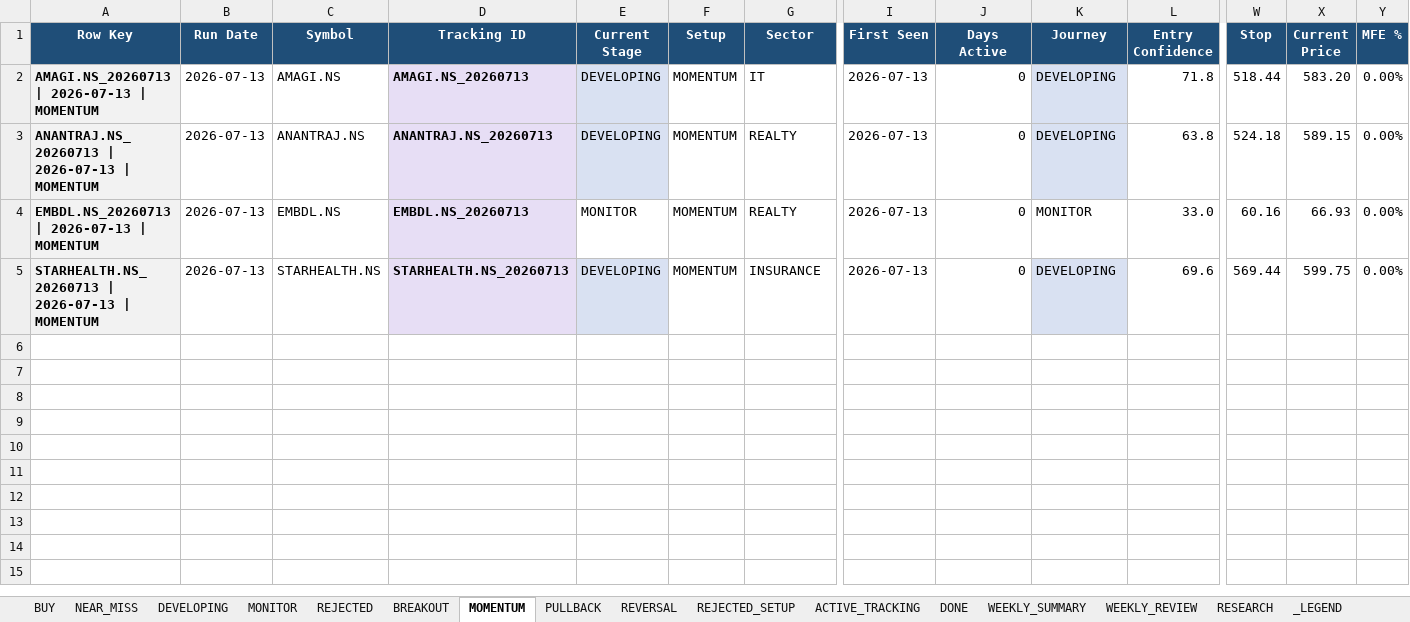
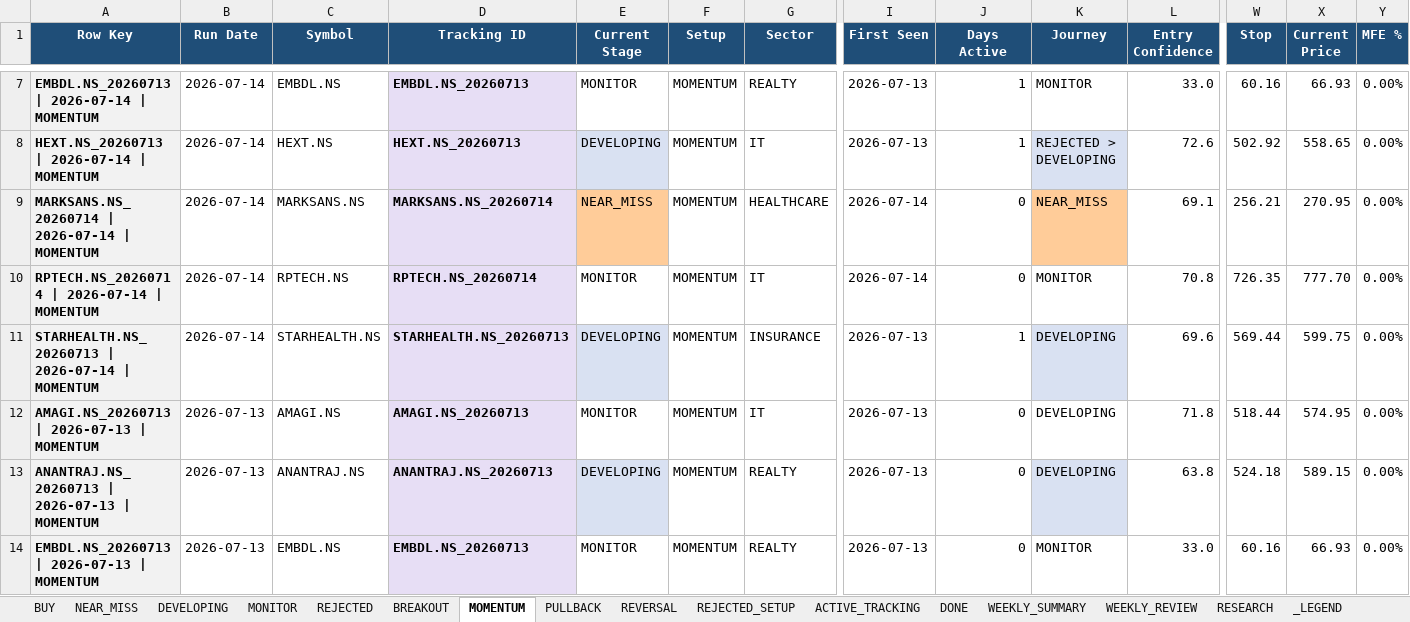
Before and after one commit to Gdsk-Sravan/Analyse-recommend-track, an Excel workbook: tracking_workbook.xlsx, sheet MOMENTUM, drawn as a sheet; only a part is shown, gaps mark what is left out; the shorter side is filled out with more unchanged rows; values as stored, in another font and other column widths than the file's, no borders; addresses are those after the commit; rows hold the shown columns only; the diff covers the shown part only; the diff names each change by its address in the sheet, - before the commit and + after, or states it on an @@ line.

```diff
--- a/tracking_workbook.xlsx (sheet MOMENTUM)
+++ b/tracking_workbook.xlsx (sheet MOMENTUM)
+row 7: EMBDL.NS_20260713 | 2026-07-14 | MOMENTUM | 2026-07-14 | EMBDL.NS | EMBDL.NS_20260713 | MONITOR | MOMENTUM | REALTY | 2026-07-13 | 1 | MONITOR | 33.0 | 60.16 | 66.93 | 0.00%
+row 8: HEXT.NS_20260713 | 2026-07-14 | MOMENTUM | 2026-07-14 | HEXT.NS | HEXT.NS_20260713 | DEVELOPING | MOMENTUM | IT | 2026-07-13 | 1 | REJECTED > DEVELOPING | 72.6 | 502.92 | 558.65 | 0.00%
+row 9: MARKSANS.NS_20260714 | 2026-07-14 | MOMENTUM | 2026-07-14 | MARKSANS.NS | MARKSANS.NS_20260714 | NEAR_MISS | MOMENTUM | HEALTHCARE | 2026-07-14 | 0 | NEAR_MISS | 69.1 | 256.21 | 270.95 | 0.00%
+row 10: RPTECH.NS_20260714 | 2026-07-14 | MOMENTUM | 2026-07-14 | RPTECH.NS | RPTECH.NS_20260714 | MONITOR | MOMENTUM | IT | 2026-07-14 | 0 | MONITOR | 70.8 | 726.35 | 777.70 | 0.00%
+row 11: STARHEALTH.NS_20260713 | 2026-07-14 | MOMENTUM | 2026-07-14 | STARHEALTH.NS | STARHEALTH.NS_20260713 | DEVELOPING | MOMENTUM | INSURANCE | 2026-07-13 | 1 | DEVELOPING | 69.6 | 569.44 | 599.75 | 0.00%
-E12 (Current Stage): DEVELOPING
+E12 (Current Stage): MONITOR
-E12 fill: #D9E1F2
+E12 fill: none
-K12 fill: #D9E1F2
+K12 fill: none
-X12 (Current Price): 583.20
+X12 (Current Price): 574.95
```
Also changed, not shown: 5 added rows elsewhere in this sheet, sheet ACTIVE_TRACKING, sheet REJECTED, sheet REJECTED_SETUP, sheet RESEARCH, sheet DEVELOPING, sheet NEAR_MISS, 3 more sheets, 18 other files.
